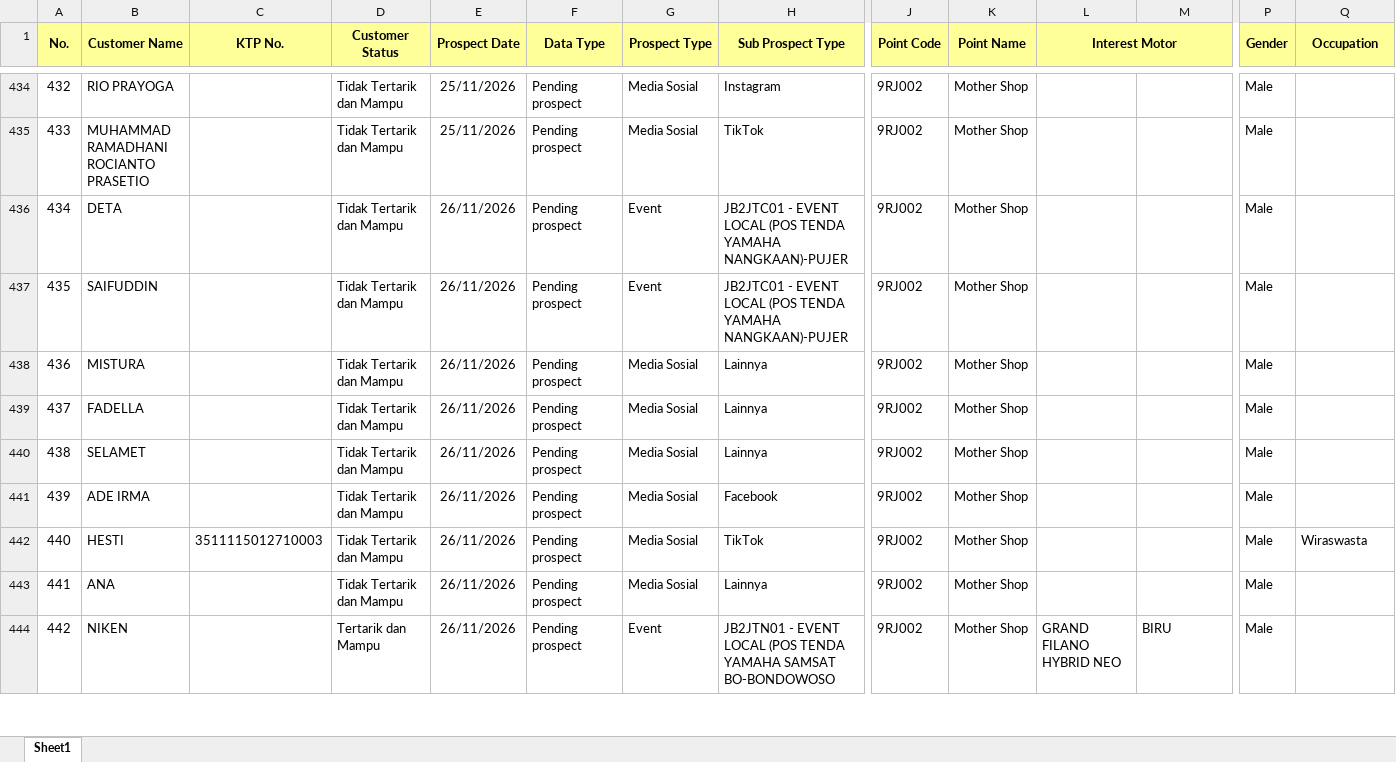
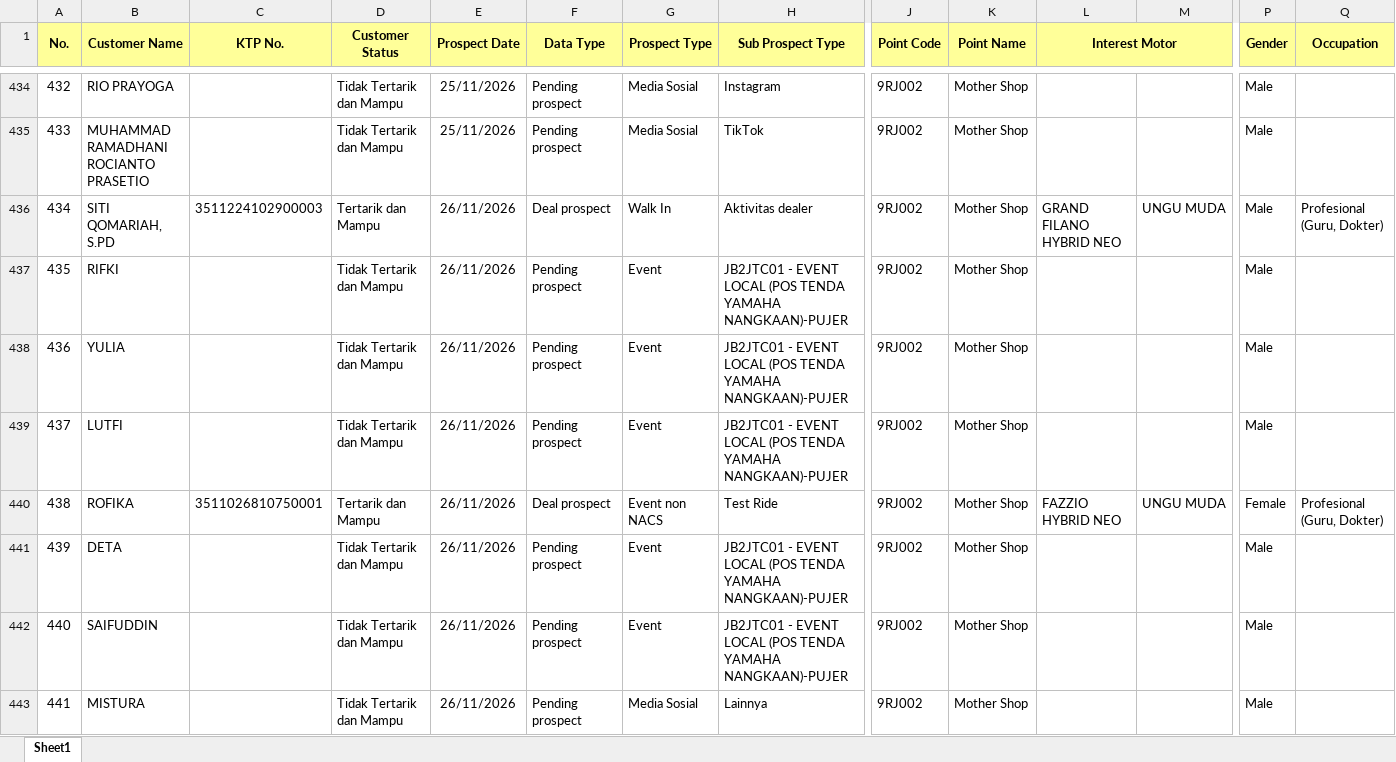
Before and after one commit to egi-jember/bushido-dashboard, an Excel workbook: bushido_raw/database_files/DB NANGKAAN.xlsx, sheet Sheet1, drawn as a sheet; only a part is shown, gaps mark what is left out; the shorter side is filled out with more unchanged rows; values as stored, in another font and other column widths than the file's, no borders; addresses are those after the commit; rows hold the shown columns only; the diff covers the shown part only; the diff names each change by its address in the sheet, - before the commit and + after, or states it on an @@ line.

Commit message:
upload database_files/DB NANGKAAN.xlsx

```diff
--- a/bushido_raw/database_files/DB NANGKAAN.xlsx (sheet Sheet1)
+++ b/bushido_raw/database_files/DB NANGKAAN.xlsx (sheet Sheet1)
+row 436: 434 | SITI QOMARIAH, S.PD | 3511224102900003 | Tertarik dan Mampu | 26/11/2026 | Deal prospect | Walk In | Aktivitas dealer | 9RJ002 | Mother Shop | GRAND FILANO HYBRID NEO | UNGU MUDA | Male | Profesional (Guru, Dokter)
+row 437: 435 | RIFKI |  | Tidak Tertarik dan Mampu | 26/11/2026 | Pending prospect | Event | JB2JTC01 - EVENT LOCAL (POS TENDA YAMAHA NANGKAAN)-PUJER | 9RJ002 | Mother Shop |  |  | Male
+row 438: 436 | YULIA |  | Tidak Tertarik dan Mampu | 26/11/2026 | Pending prospect | Event | JB2JTC01 - EVENT LOCAL (POS TENDA YAMAHA NANGKAAN)-PUJER | 9RJ002 | Mother Shop |  |  | Male
+row 439: 437 | LUTFI |  | Tidak Tertarik dan Mampu | 26/11/2026 | Pending prospect | Event | JB2JTC01 - EVENT LOCAL (POS TENDA YAMAHA NANGKAAN)-PUJER | 9RJ002 | Mother Shop |  |  | Male
+row 440: 438 | ROFIKA | 3511026810750001 | Tertarik dan Mampu | 26/11/2026 | Deal prospect | Event non NACS | Test Ride | 9RJ002 | Mother Shop | FAZZIO HYBRID NEO | UNGU MUDA | Female | Profesional (Guru, Dokter)
@@ column A (No.) renumbered between rows 441 and 460 @@
```
Also changed, not shown: 22 added rows elsewhere in this sheet.
